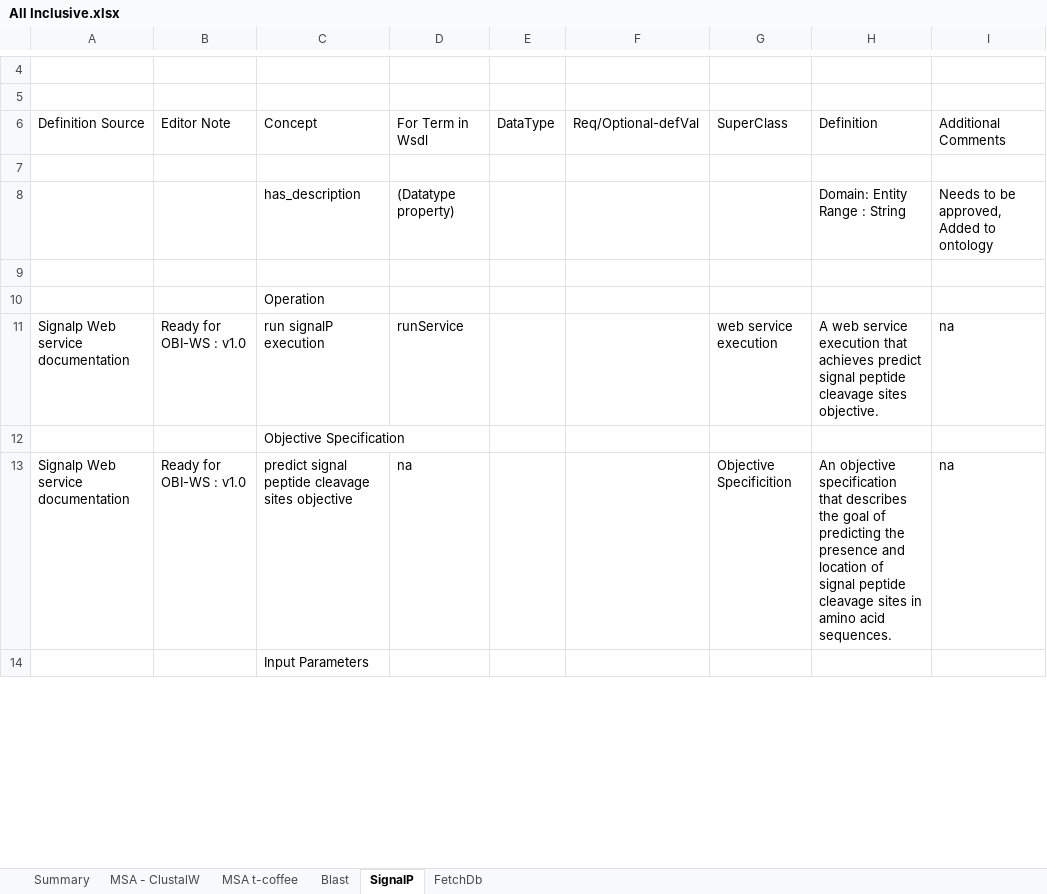
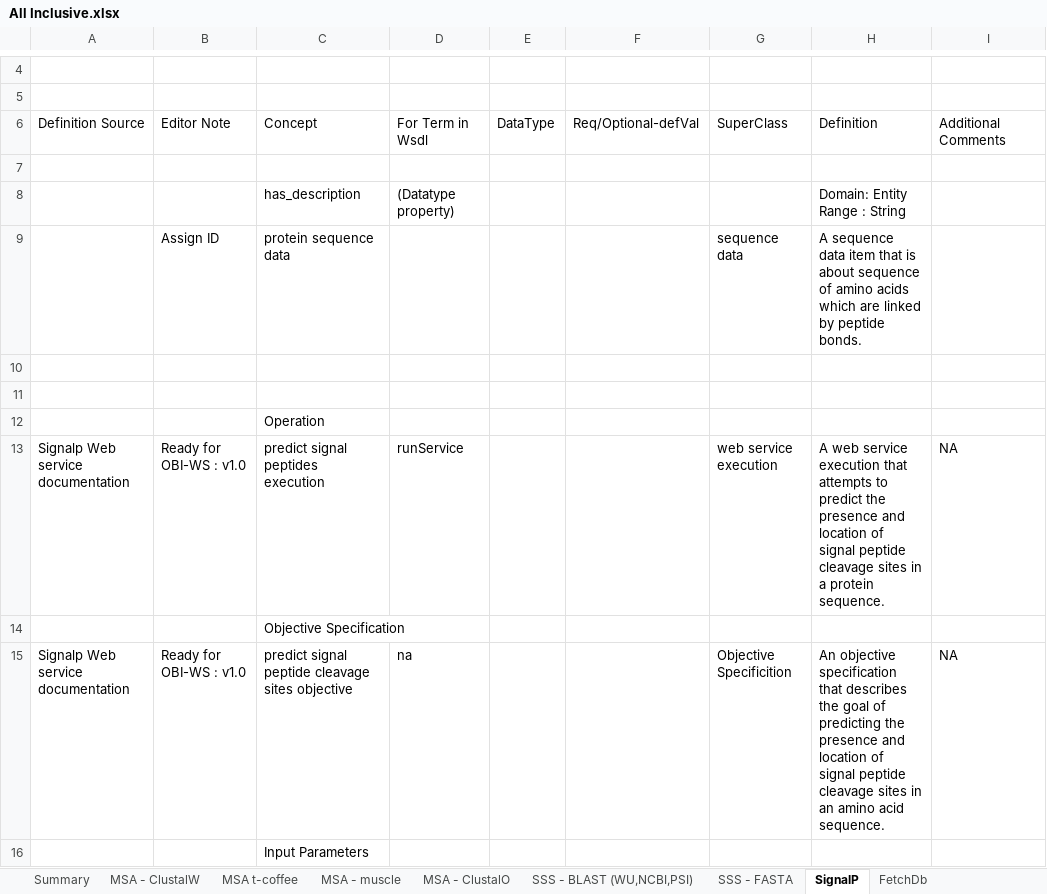
Before and after one commit to obi-webservice/OBIws, an Excel workbook: doc/All Inclusive.xlsx, sheet SignalP, drawn as a sheet; only a part is shown, gaps mark what is left out; values as stored, in another font and other column widths than the file's, no cell formats; addresses are those after the commit; the diff covers the shown part only; the diff names each change by its address in the sheet, - before the commit and + after, or states it on an @@ line.

Commit message:
Terms curated and few new ones added for signal peptide, these terms will need be assigned OBIws Ids before the WSDL is annotated with them. <br>Ontology Reasoned before commiting

```diff
--- a/doc/All Inclusive.xlsx (sheet SignalP)
+++ b/doc/All Inclusive.xlsx (sheet SignalP)
-sheet tab: Blast
+sheet tab: MSA - muscle
+sheet tab: MSA - ClustalO
+sheet tab: SSS - BLAST (WU,NCBI,PSI)
+sheet tab: SSS - FASTA
-I8: Needs to be approved, Added to ontology
+I8: (empty)
+row 9:  | Assign ID | protein sequence data |  |  |  | sequence data | A sequence data item that is about sequence of amino acids which are linked by peptide bonds.
+row 10: (empty)
-C13: run signalP execution
+C13: predict signal peptides execution
-H13: …execution that achieves predict signal peptide cleavage sites objective.
+H13: …execution that attempts to predict the presence and location of signal peptide cleavage sites in a protein sequence.
-I13: na
+I13: NA
-H15: …sites in amino acid sequences.
+H15: …sites in an amino acid sequence.
-I15: na
+I15: NA
```
Also changed, not shown: 2 added rows, 6 removed rows and 30 edited cells elsewhere in this sheet, sheet MSA - muscle, sheet MSA t-coffee, sheet MSA - ClustalW, cell formats, 1 other file.
